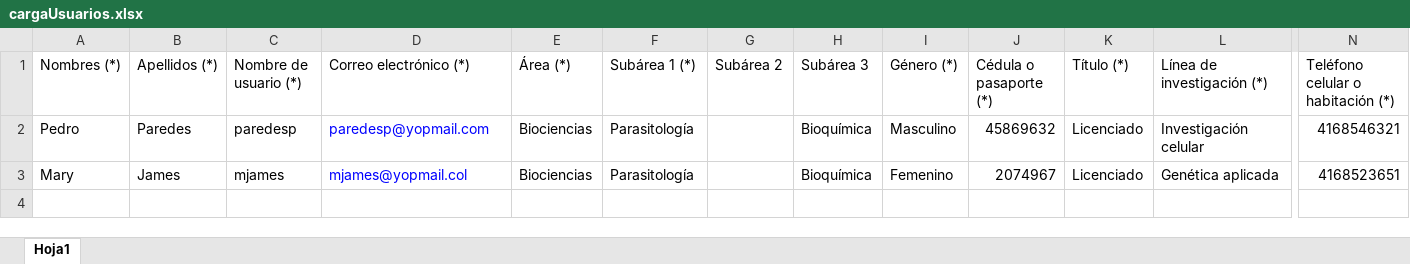
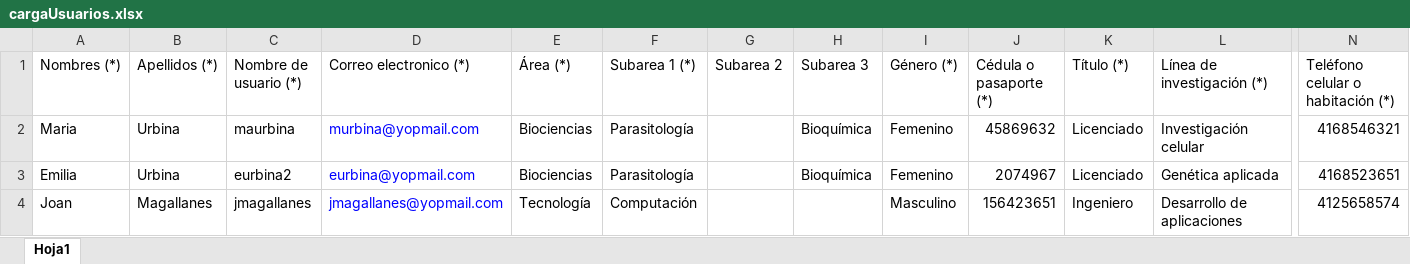
Before and after one commit to rabindranathfv/arbitraje_asovac, an Excel workbook: teg_asovac_src/upload/cargaUsuarios.xlsx, sheet Hoja1, drawn as a sheet; only a part is shown, gaps mark what is left out; values as stored, in another font and other column widths than the file's, no borders; rows hold the shown columns only; the diff names each change by its address in the sheet, - before the commit and + after, or states it on an @@ line.

```diff
--- a/teg_asovac_src/upload/cargaUsuarios.xlsx (sheet Hoja1)
+++ b/teg_asovac_src/upload/cargaUsuarios.xlsx (sheet Hoja1)
-D1: Correo electrónico (*)
+D1: Correo electronico (*)
-F1: Subárea 1 (*)
+F1: Subarea 1 (*)
-G1: Subárea 2
+G1: Subarea 2
-H1: Subárea 3
+H1: Subarea 3
-A2 (Nombres (*)): Pedro
+A2 (Nombres (*)): Maria
-B2 (Apellidos (*)): Paredes
+B2 (Apellidos (*)): Urbina
-C2 (Nombre de usuario (*)): paredesp
+C2 (Nombre de usuario (*)): maurbina
-D2 (Correo electronico (*)): paredesp@yopmail.com
+D2 (Correo electronico (*)): murbina@yopmail.com
-I2 (Género (*)): Masculino
+I2 (Género (*)): Femenino
-A3 (Nombres (*)): Mary
+A3 (Nombres (*)): Emilia
-B3 (Apellidos (*)): James
+B3 (Apellidos (*)): Urbina
-C3 (Nombre de usuario (*)): mjames
+C3 (Nombre de usuario (*)): eurbina2
-D3 (Correo electronico (*)): mjames@yopmail.col
+D3 (Correo electronico (*)): eurbina@yopmail.com
+row 4: Joan | Magallanes | jmagallanes | jmagallanes@yopmail.com | Tecnología | Computación |  |  | Masculino | 156423651 | Ingeniero | Desarrollo de aplicaciones | 4125658574
```
Also changed, not shown: 3 other files.
